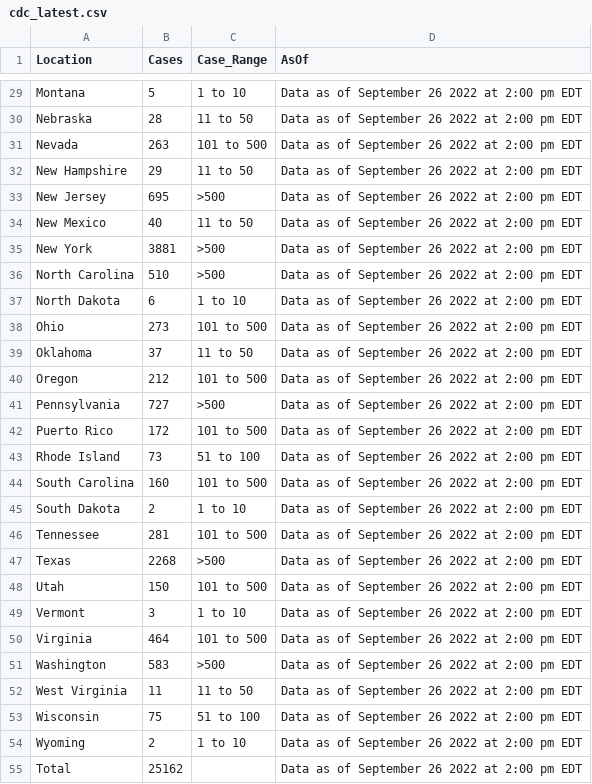
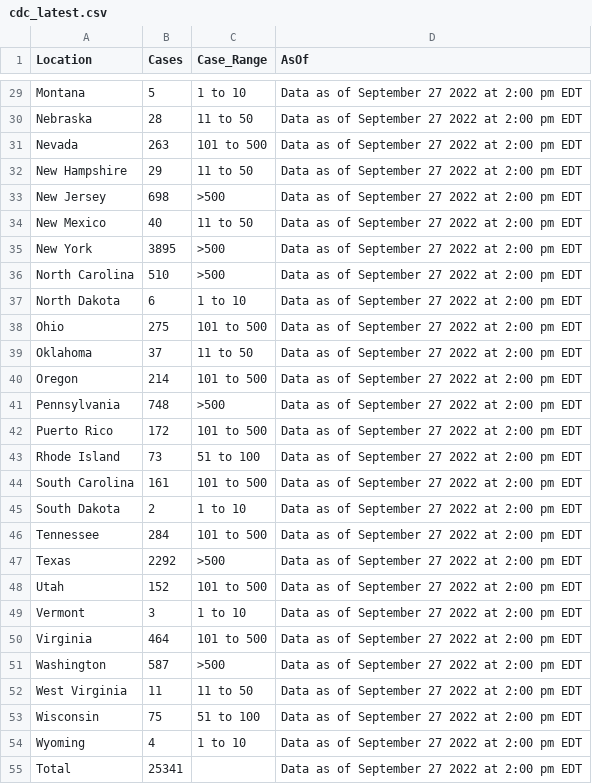
Before and after one commit to globaldothealth/monkeypox, a CSV file: cdc_latest.csv, drawn as a sheet; only a part is shown, gaps mark what is left out; the diff covers the shown part only; the diff names each change by its address in the sheet, - before the commit and + after, or states it on an @@ line.

```diff
--- a/cdc_latest.csv
+++ b/cdc_latest.csv
-D29:D55 (AsOf): Data as of September 26 2022 at 2:00 pm EDT
+D29:D55 (AsOf): Data as of September 27 2022 at 2:00 pm EDT
-B33 (Cases): 695
+B33 (Cases): 698
-B35 (Cases): 3881
+B35 (Cases): 3895
-B38 (Cases): 273
+B38 (Cases): 275
-B40 (Cases): 212
+B40 (Cases): 214
-B41 (Cases): 727
+B41 (Cases): 748
-B44 (Cases): 160
+B44 (Cases): 161
-B46 (Cases): 281
+B46 (Cases): 284
-B47 (Cases): 2268
+B47 (Cases): 2292
-B48 (Cases): 150
+B48 (Cases): 152
-B51 (Cases): 583
+B51 (Cases): 587
-B54 (Cases): 2
+B54 (Cases): 4
-B55 (Cases): 25162
+B55 (Cases): 25341
```
Also changed, not shown: 39 edited cells elsewhere in this file.
